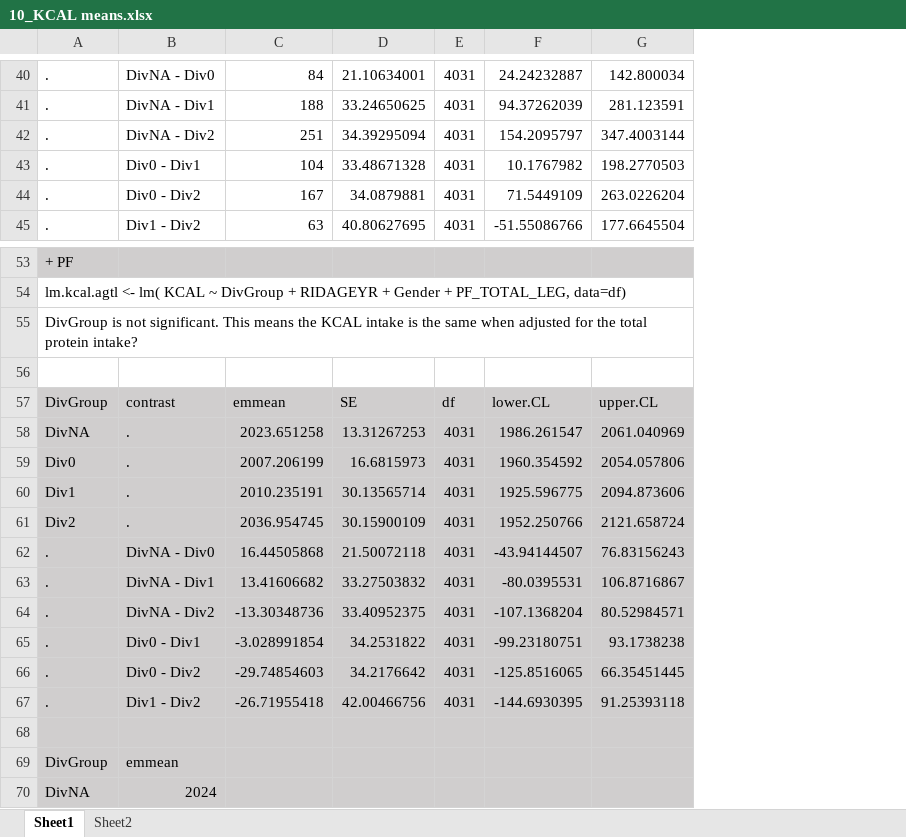
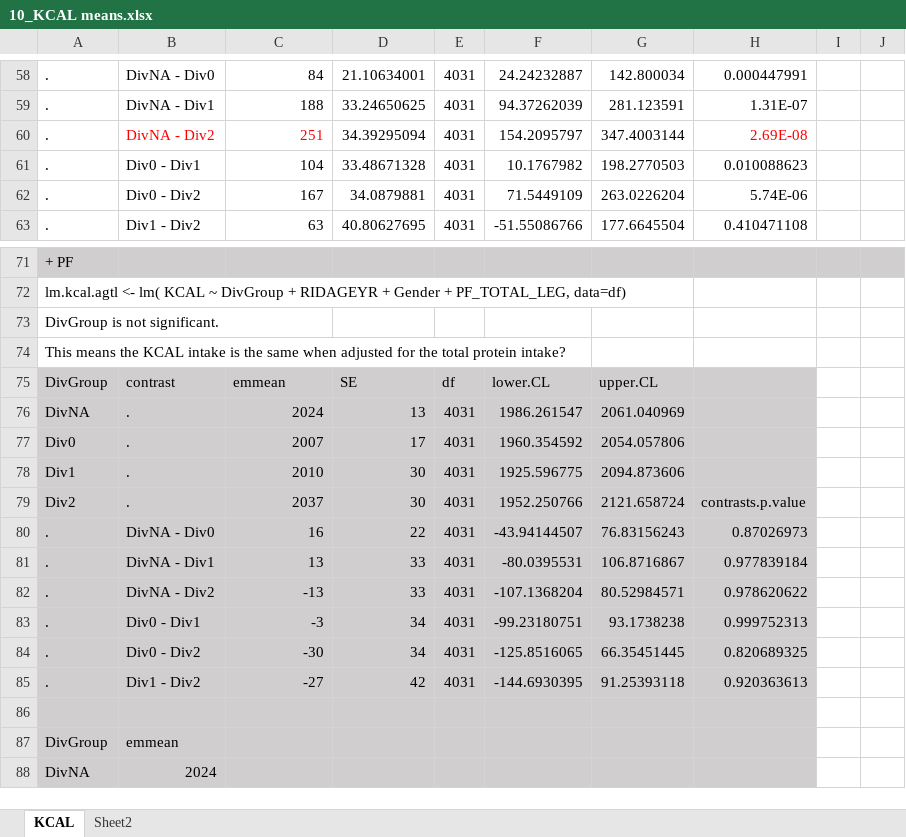
Before and after one commit to computational-nutrition-lab/DietR, an Excel workbook: eg_data/NHANES/PF/10_KCAL means.xlsx, sheet KCAL, drawn as a sheet; only a part is shown, gaps mark what is left out; values as stored, in another font and other column widths than the file's, no borders; charts and pictures not drawn; addresses are those after the commit; the diff covers the shown part only; the diff names each change by its address in the sheet, - before the commit and + after, or states it on an @@ line.

```diff
--- a/eg_data/NHANES/PF/10_KCAL means.xlsx (sheet KCAL)
+++ b/eg_data/NHANES/PF/10_KCAL means.xlsx (sheet KCAL)
-sheet tab: Sheet1
+sheet tab: KCAL
+column H, rows 58-63: 0.000447991 | 1.31E-07 | 2.69E-08 | 0.010088623 | 5.74E-06 | 0.410471108; rows 79-85: contrasts.p.value | 0.87026973 | 0.977839184 | 0.978620622 | 0.999752313 | 0.820689325 | 0.920363613
+column I, empty
+column J, empty
-B60:C60 text colour: black
+B60:C60 text colour: #FF0000
-A73: …not significant. This means the KCAL intake is the same when adjusted for the total protein intake?
+A73: …not significant.
-A74: (empty)
+A74: This means the KCAL intake is the same when adjusted for the total protein intake?
-C76: 2023.651258
+C76: 2024
-D76: 13.31267253
+D76: 13
-C77: 2007.206199
+C77: 2007
-D77: 16.6815973
+D77: 17
-C78: 2010.235191
+C78: 2010
-D78: 30.13565714
+D78: 30
-C79: 2036.954745
+C79: 2037
-D79: 30.15900109
+D79: 30
-C80: 16.44505868
+C80: 16
-D80: 21.50072118
+D80: 22
-C81: 13.41606682
+C81: 13
-D81: 33.27503832
+D81: 33
-C82: -13.30348736
+C82: -13
-D82: 33.40952375
+D82: 33
-C83: -3.028991854
+C83: -3
-D83: 34.2531822
+D83: 34
-C84: -29.74854603
+C84: -30
-D84: 34.2176642
+D84: 34
-C85: -26.71955418
+C85: -27
-D85: 42.00466756
+D85: 42
```
Also changed, not shown: 18 added rows, 2 edited cells and cell formats elsewhere in this sheet, sheet Sheet2, charts or pictures, eg_data/NHANES/PF/20_BMI.xlsx, eg_data/NHANES/PF/30_Waist.xlsx, 2 other files.
